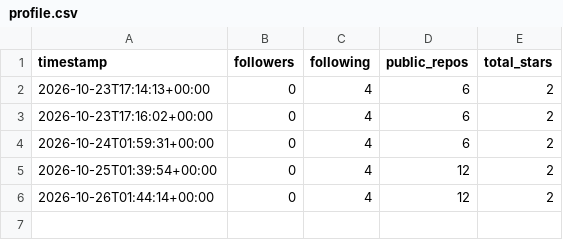
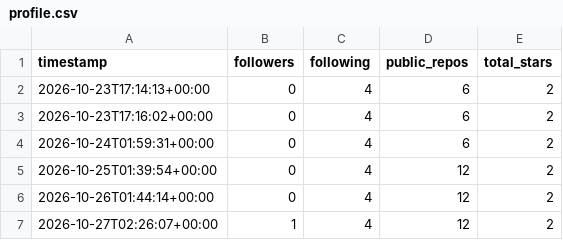
Before and after one commit to martenzi/github-stats, a CSV file: metrics/profile.csv, drawn as a sheet; the diff names each change by its address in the sheet, - before the commit and + after, or states it on an @@ line.

```diff
--- a/metrics/profile.csv
+++ b/metrics/profile.csv
+row 7: 2026-10-27T02:26:07+00:00 | 1 | 4 | 12 | 2
```
Also changed, not shown: metrics/repos.csv.
